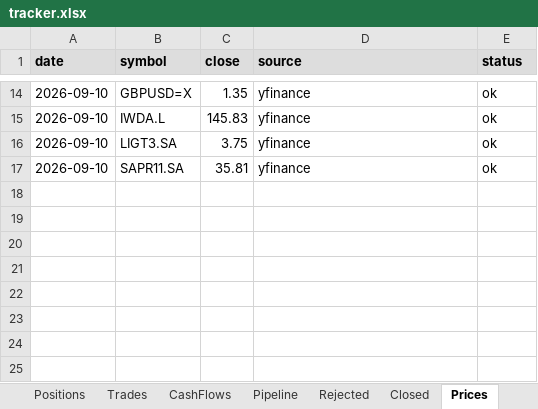
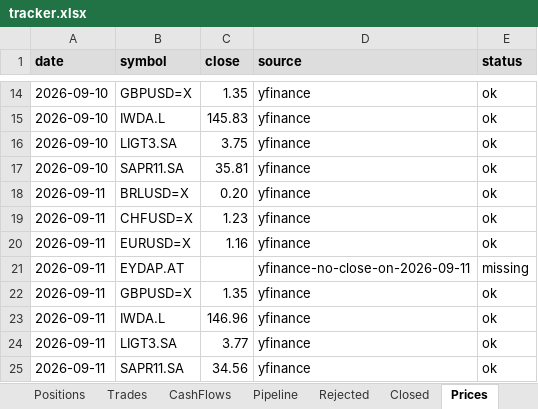
Before and after one commit to thmartinsmonteiro-netizen/hedgefund, an Excel workbook: reports/tracker.xlsx, sheet Prices, drawn as a sheet; only a part is shown, gaps mark what is left out; values as stored, in another font and other column widths than the file's, no borders; the diff names each change by its address in the sheet, - before the commit and + after, or states it on an @@ line.

```diff
--- a/reports/tracker.xlsx (sheet Prices)
+++ b/reports/tracker.xlsx (sheet Prices)
+row 18: 2026-09-11 | BRLUSD=X | 0.20 | yfinance | ok
+row 19: 2026-09-11 | CHFUSD=X | 1.23 | yfinance | ok
+row 20: 2026-09-11 | EURUSD=X | 1.16 | yfinance | ok
+row 21: 2026-09-11 | EYDAP.AT |  | yfinance-no-close-on-2026-09-11 | missing
+row 22: 2026-09-11 | GBPUSD=X | 1.35 | yfinance | ok
+row 23: 2026-09-11 | IWDA.L | 146.96 | yfinance | ok
+row 24: 2026-09-11 | LIGT3.SA | 3.77 | yfinance | ok
+row 25: 2026-09-11 | SAPR11.SA | 34.56 | yfinance | ok
```
Also changed, not shown: sheet NAV, sheet Positions, 4 other files.
